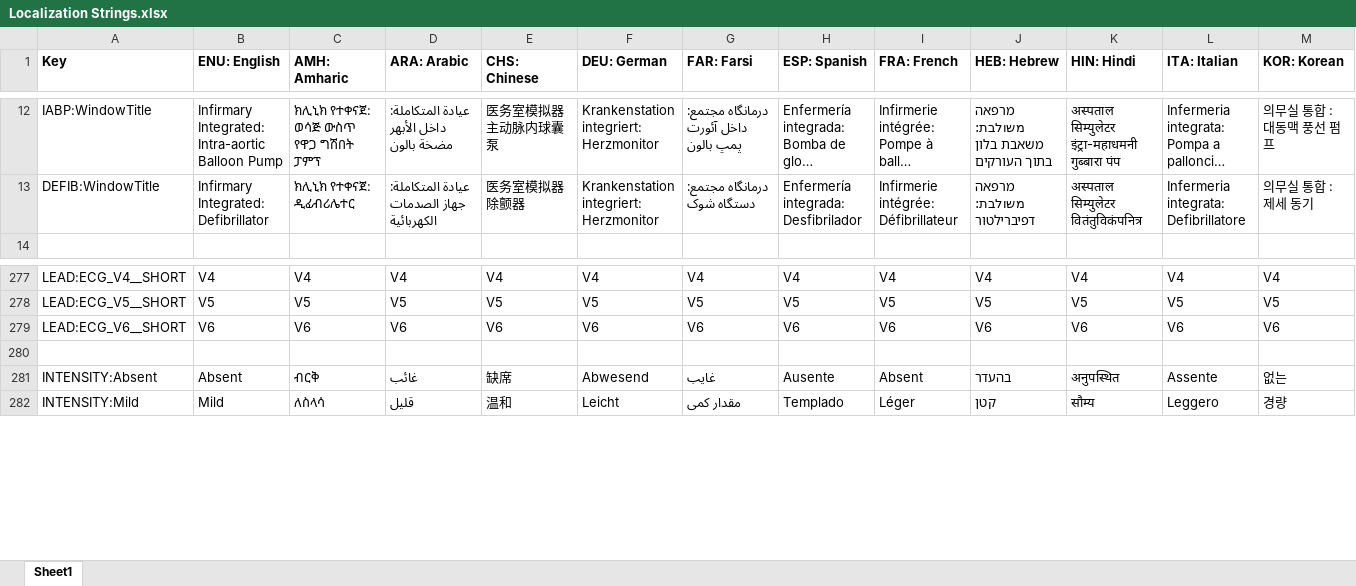
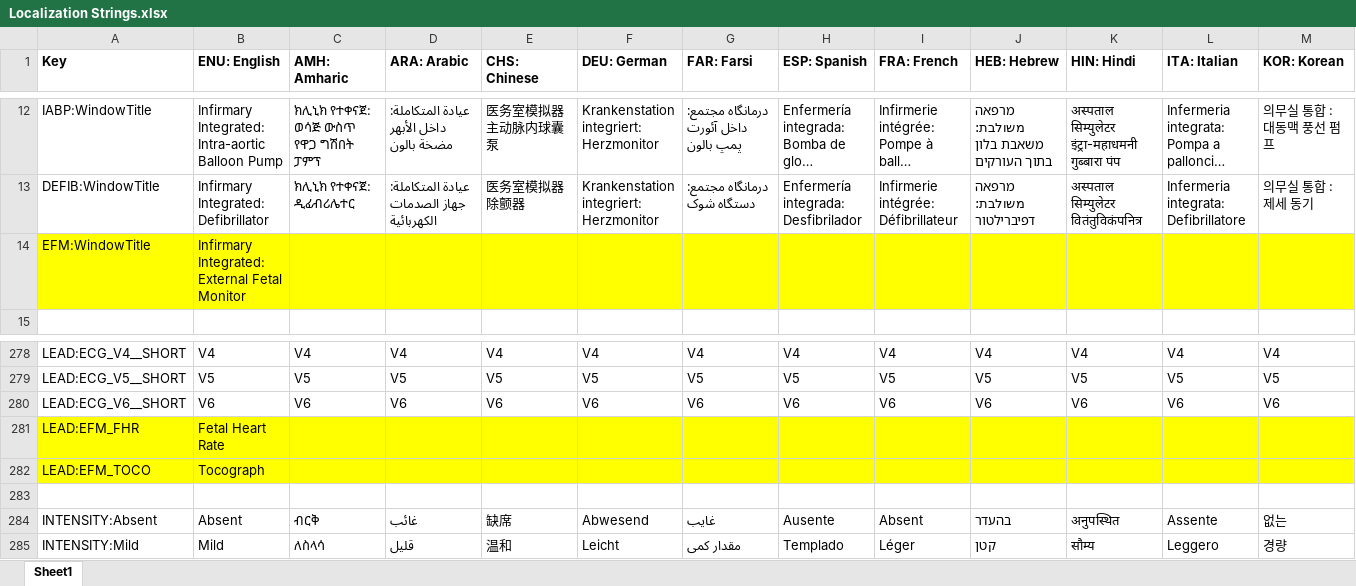
Before and after one commit to tanjera/infirmary-integrated, an Excel workbook: II Core/Localization Strings.xlsx, sheet Sheet1, drawn as a sheet; only a part is shown, gaps mark what is left out; long unchanged cells end in …; values as stored, in another font and other column widths than the file's, no borders; rows hold the shown columns only; the diff names each change by its address in the sheet, - before the commit and + after, or states it on an @@ line.

Commit message:
II Core, II Windows 1.3.1.0: Initial External Fetal Monitoring (EFM) II Core - Initial localization strings - Placeholder DeviceEFM background created II Windows - DeviceEFM created (duplicated) and customized - EFMTracing created (duplicated) and customized - EFM variables added to definitions, enums, etc.

```diff
--- a/II Core/Localization Strings.xlsx (sheet Sheet1)
+++ b/II Core/Localization Strings.xlsx (sheet Sheet1)
+row 14: EFM:WindowTitle | Infirmary Integrated: External Fetal Monitor
+row 281: LEAD:EFM_FHR | Fetal Heart Rate
+row 282: LEAD:EFM_TOCO | Tocograph
```
Also changed, not shown: 9 other files.
